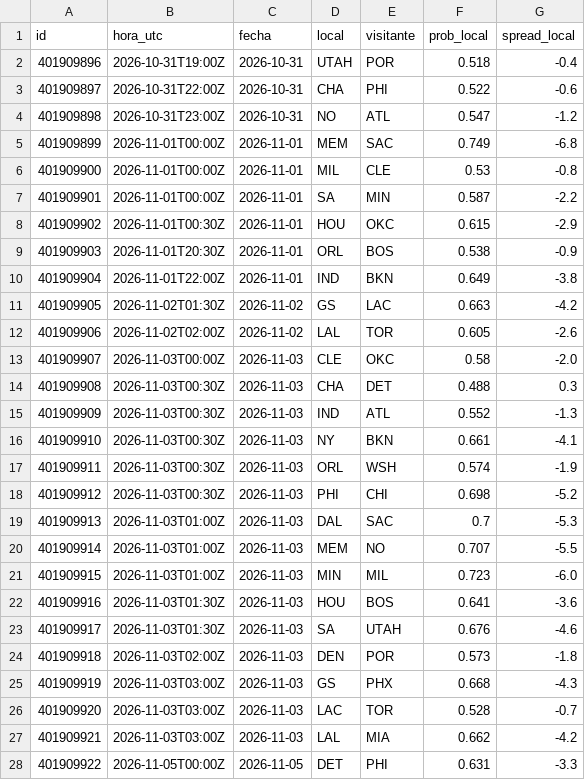
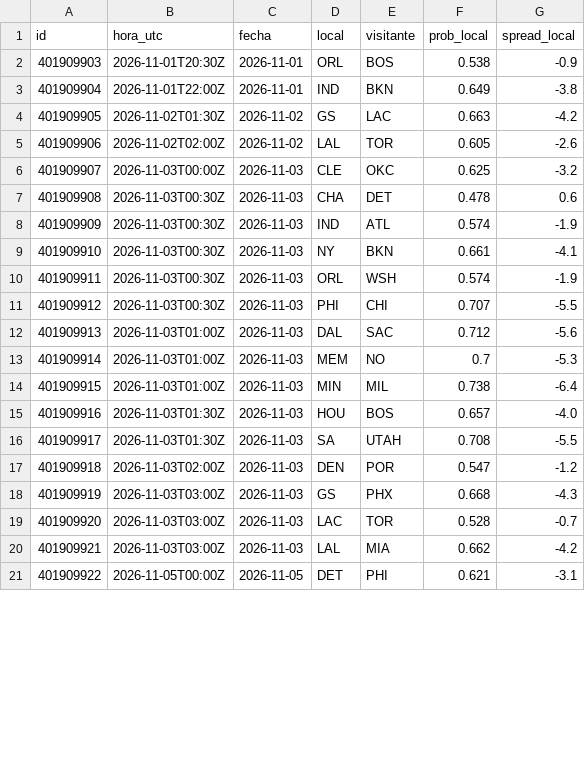
Before and after one commit to adridelpto/PreNBA, a CSV file: predicciones_proximas.csv, drawn as a sheet; only a part is shown; the diff covers the shown part only.

```diff
--- a/predicciones_proximas.csv
+++ b/predicciones_proximas.csv
@@ -1,9 +1,2 @@
 id,hora_utc,fecha,local,visitante,prob_local,spread_local
-401909896,2026-10-31T19:00Z,2026-10-31,UTAH,POR,0.518,-0.4
-401909897,2026-10-31T22:00Z,2026-10-31,CHA,PHI,0.522,-0.6
-401909898,2026-10-31T23:00Z,2026-10-31,NO,ATL,0.547,-1.2
-401909899,2026-11-01T00:00Z,2026-11-01,MEM,SAC,0.749,-6.8
-401909900,2026-11-01T00:00Z,2026-11-01,MIL,CLE,0.53,-0.8
-401909901,2026-11-01T00:00Z,2026-11-01,SA,MIN,0.587,-2.2
-401909902,2026-11-01T00:30Z,2026-11-01,HOU,OKC,0.615,-2.9
 401909903,2026-11-01T20:30Z,2026-11-01,ORL,BOS,0.538,-0.9
@@ -12,14 +5,14 @@ id,hora_utc,fecha,local,visitante,prob_local,spread_local
 401909906,2026-11-02T02:00Z,2026-11-02,LAL,TOR,0.605,-2.6
-401909907,2026-11-03T00:00Z,2026-11-03,CLE,OKC,0.58,-2.0
-401909908,2026-11-03T00:30Z,2026-11-03,CHA,DET,0.488,0.3
-401909909,2026-11-03T00:30Z,2026-11-03,IND,ATL,0.552,-1.3
+401909907,2026-11-03T00:00Z,2026-11-03,CLE,OKC,0.625,-3.2
+401909908,2026-11-03T00:30Z,2026-11-03,CHA,DET,0.478,0.6
+401909909,2026-11-03T00:30Z,2026-11-03,IND,ATL,0.574,-1.9
 401909910,2026-11-03T00:30Z,2026-11-03,NY,BKN,0.661,-4.1
 401909911,2026-11-03T00:30Z,2026-11-03,ORL,WSH,0.574,-1.9
-401909912,2026-11-03T00:30Z,2026-11-03,PHI,CHI,0.698,-5.2
-401909913,2026-11-03T01:00Z,2026-11-03,DAL,SAC,0.7,-5.3
-401909914,2026-11-03T01:00Z,2026-11-03,MEM,NO,0.707,-5.5
-401909915,2026-11-03T01:00Z,2026-11-03,MIN,MIL,0.723,-6.0
-401909916,2026-11-03T01:30Z,2026-11-03,HOU,BOS,0.641,-3.6
-401909917,2026-11-03T01:30Z,2026-11-03,SA,UTAH,0.676,-4.6
-401909918,2026-11-03T02:00Z,2026-11-03,DEN,POR,0.573,-1.8
+401909912,2026-11-03T00:30Z,2026-11-03,PHI,CHI,0.707,-5.5
+401909913,2026-11-03T01:00Z,2026-11-03,DAL,SAC,0.712,-5.6
+401909914,2026-11-03T01:00Z,2026-11-03,MEM,NO,0.7,-5.3
+401909915,2026-11-03T01:00Z,2026-11-03,MIN,MIL,0.738,-6.4
+401909916,2026-11-03T01:30Z,2026-11-03,HOU,BOS,0.657,-4.0
+401909917,2026-11-03T01:30Z,2026-11-03,SA,UTAH,0.708,-5.5
+401909918,2026-11-03T02:00Z,2026-11-03,DEN,POR,0.547,-1.2
 401909919,2026-11-03T03:00Z,2026-11-03,GS,PHX,0.668,-4.3
@@ -27,2 +20,2 @@ id,hora_utc,fecha,local,visitante,prob_local,spread_local
 401909921,2026-11-03T03:00Z,2026-11-03,LAL,MIA,0.662,-4.2
-401909922,2026-11-05T00:00Z,2026-11-05,DET,PHI,0.631,-3.3
+401909922,2026-11-05T00:00Z,2026-11-05,DET,PHI,0.621,-3.1
```
Also changed, not shown: 7 added rows and 38 edited cells elsewhere in this file, evolucion_elo.csv, evolucion_predicciones.csv, 5 other files.
